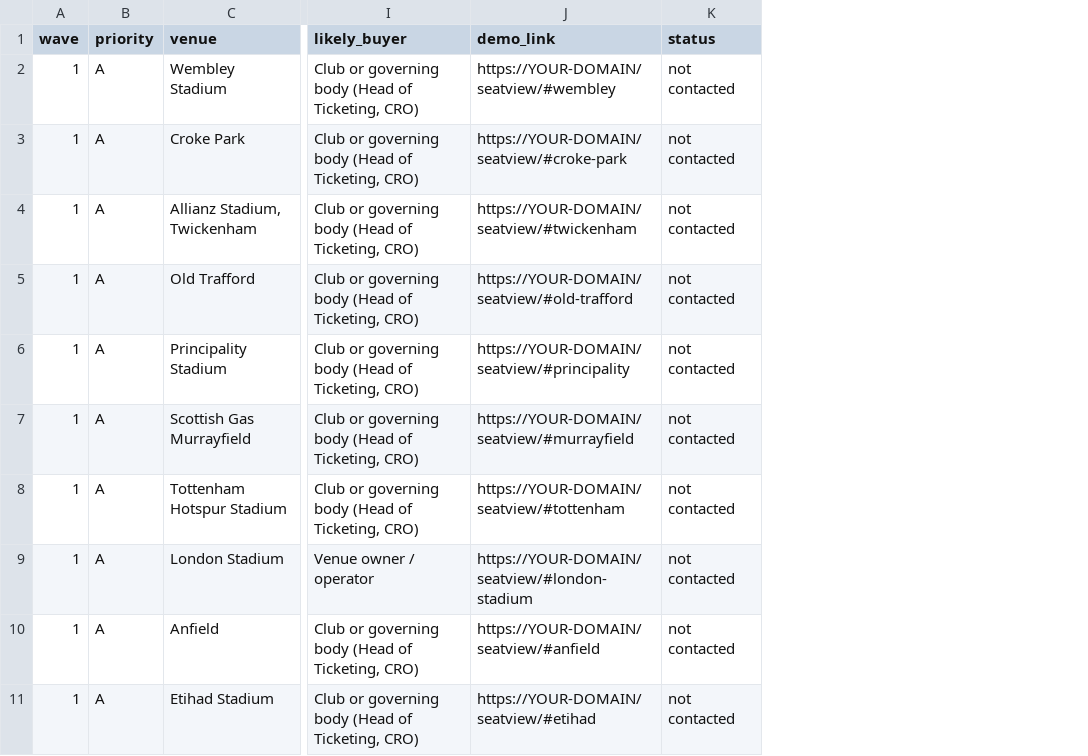
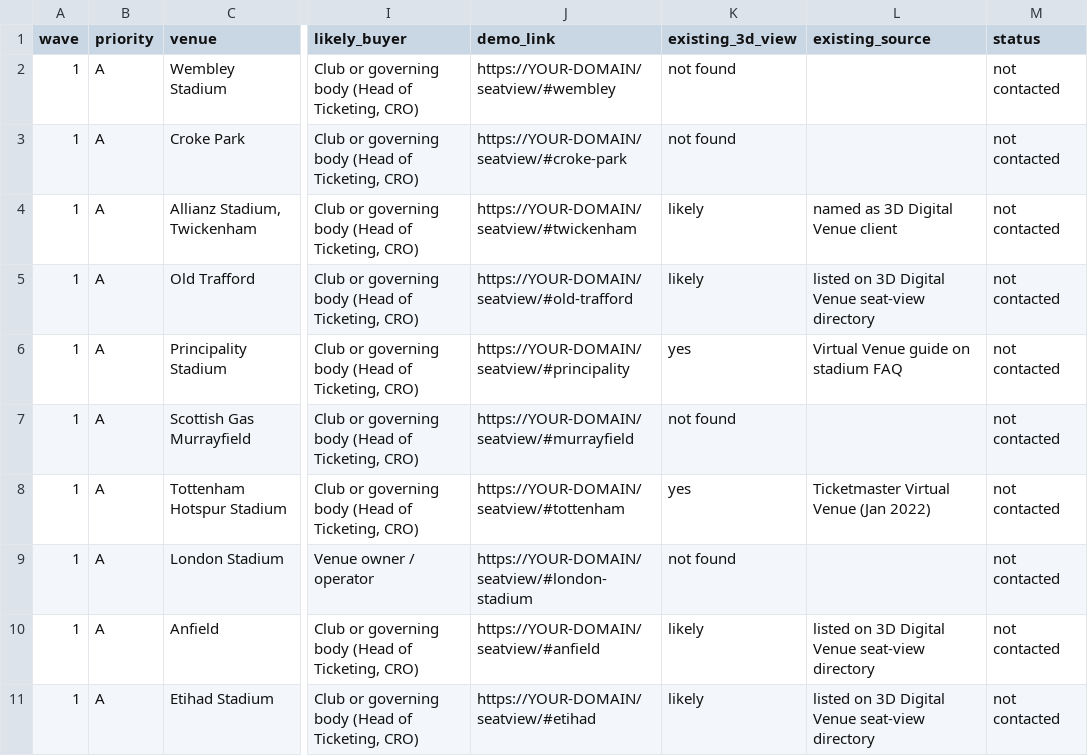
Before and after one commit to Spirit358/editor-app, a CSV file: docs/seatview/leads.csv, drawn as a sheet; only a part is shown, gaps mark what is left out; the diff names each change by its address in the sheet, - before the commit and + after, or states it on an @@ line.

```diff
--- a/docs/seatview/leads.csv
+++ b/docs/seatview/leads.csv
+column K (existing_3d_view), rows 2-11: not found | not found | likely | likely | yes | not found | yes | not found | likely | likely
+column L (existing_source), rows 4-11: named as 3D Digital Venue client | listed on 3D Digital Venue seat-view directory | Virtual Venue guide on stadium FAQ |  | Ticketmaster Virtual Venue (Jan 2022) |  | listed on 3D Digital Venue seat-view directory | listed on 3D Digital Venue seat-view directory
```
Also changed, not shown: 2 other files.
